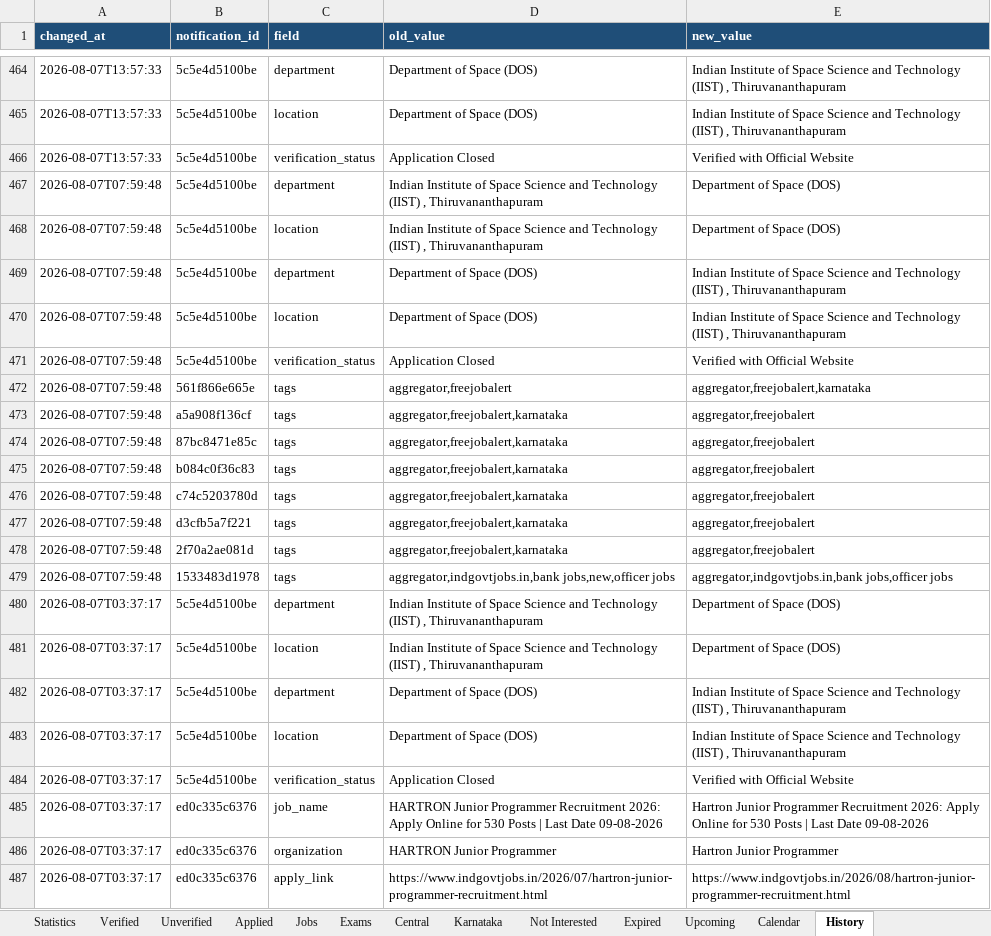
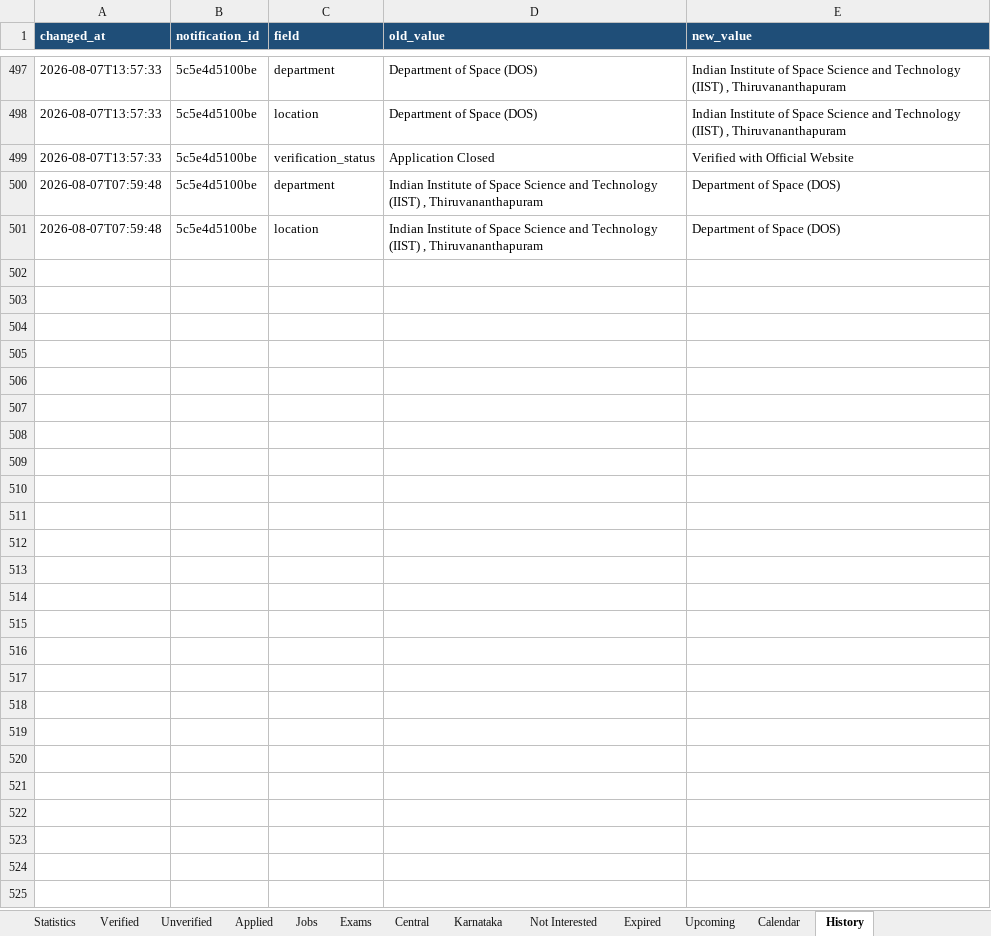
Before and after one commit to DarkWeb2024/govt-jobs-tracker, an Excel workbook: docs/data/latest.xlsx, sheet History, drawn as a sheet; only a part is shown, gaps mark what is left out; values as stored, in another font and other column widths than the file's, no borders; removed rows and columns are numbered as before the commit, all else as after; the diff covers the shown part only; the diff names each change by its address in the sheet, - before the commit and + after, or states it on an @@ line.

```diff
--- a/docs/data/latest.xlsx (sheet History)
+++ b/docs/data/latest.xlsx (sheet History)
-row 469: 2026-08-07T07:59:48 | 5c5e4d5100be | department | Department of Space (DOS) | Indian Institute of Space Science and Technology (IIST) , Thiruvananthapuram
-row 470: 2026-08-07T07:59:48 | 5c5e4d5100be | location | Department of Space (DOS) | Indian Institute of Space Science and Technology (IIST) , Thiruvananthapuram
-row 471: 2026-08-07T07:59:48 | 5c5e4d5100be | verification_status | Application Closed | Verified with Official Website
-row 472: 2026-08-07T07:59:48 | 561f866e665e | tags | aggregator,freejobalert | aggregator,freejobalert,karnataka
-row 473: 2026-08-07T07:59:48 | a5a908f136cf | tags | aggregator,freejobalert,karnataka | aggregator,freejobalert
-row 474: 2026-08-07T07:59:48 | 87bc8471e85c | tags | aggregator,freejobalert,karnataka | aggregator,freejobalert
-row 475: 2026-08-07T07:59:48 | b084c0f36c83 | tags | aggregator,freejobalert,karnataka | aggregator,freejobalert
-row 476: 2026-08-07T07:59:48 | c74c5203780d | tags | aggregator,freejobalert,karnataka | aggregator,freejobalert
-row 477: 2026-08-07T07:59:48 | d3cfb5a7f221 | tags | aggregator,freejobalert,karnataka | aggregator,freejobalert
-row 478: 2026-08-07T07:59:48 | 2f70a2ae081d | tags | aggregator,freejobalert,karnataka | aggregator,freejobalert
-row 479: 2026-08-07T07:59:48 | 1533483d1978 | tags | aggregator,indgovtjobs.in,bank jobs,new,officer jobs | aggregator,indgovtjobs.in,bank jobs,officer jobs
-row 480: 2026-08-07T03:37:17 | 5c5e4d5100be | department | Indian Institute of Space Science and Technology (IIST) , Thiruvananthapuram | Department of Space (DOS)
-row 481: 2026-08-07T03:37:17 | 5c5e4d5100be | location | Indian Institute of Space Science and Technology (IIST) , Thiruvananthapuram | Department of Space (DOS)
-row 482: 2026-08-07T03:37:17 | 5c5e4d5100be | department | Department of Space (DOS) | Indian Institute of Space Science and Technology (IIST) , Thiruvananthapuram
-row 483: 2026-08-07T03:37:17 | 5c5e4d5100be | location | Department of Space (DOS) | Indian Institute of Space Science and Technology (IIST) , Thiruvananthapuram
-row 484: 2026-08-07T03:37:17 | 5c5e4d5100be | verification_status | Application Closed | Verified with Official Website
-row 485: 2026-08-07T03:37:17 | ed0c335c6376 | job_name | HARTRON Junior Programmer Recruitment 2026: Apply Online for 530 Posts | Last Date 09-08-2026 | Hartron Junior Programmer Recruitment 2026: Apply Online for 530 Posts | Last Date 09-08-2026
-row 486: 2026-08-07T03:37:17 | ed0c335c6376 | organization | HARTRON Junior Programmer | Hartron Junior Programmer
-row 487: 2026-08-07T03:37:17 | ed0c335c6376 | apply_link | https://www.indgovtjobs.in/2026/07/hartron-junior-programmer-recruitment.html | https://www.indgovtjobs.in/2026/08/hartron-junior-programmer-recruitment.html
```
Also changed, not shown: 33 added rows and 14 removed rows elsewhere in this sheet, sheet Jobs, sheet Central, sheet Unverified, sheet Karnataka, sheet Expired, sheet Verified, 5 more sheets, 6 other files.
